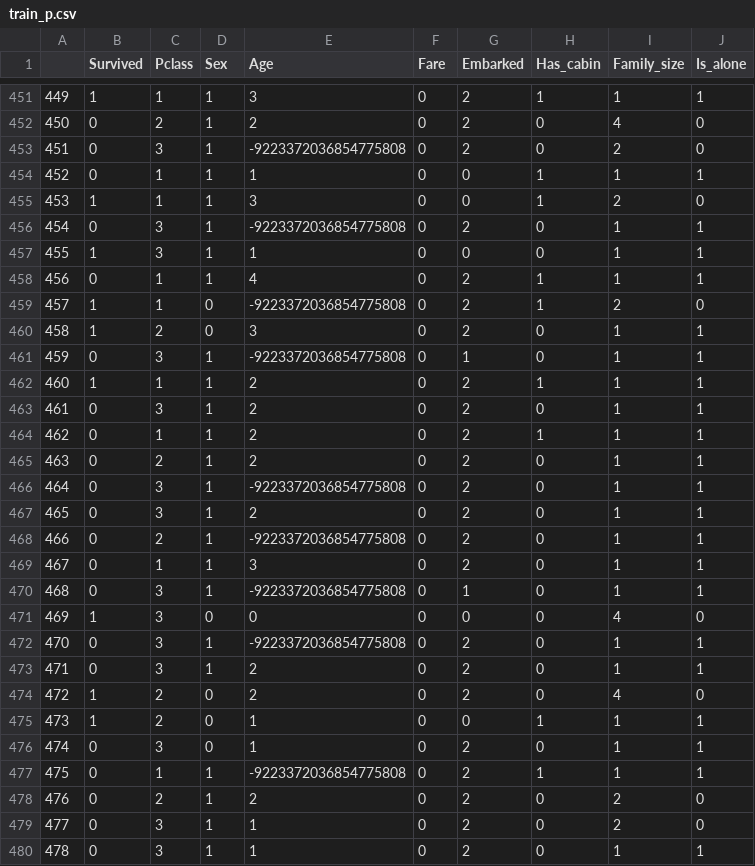
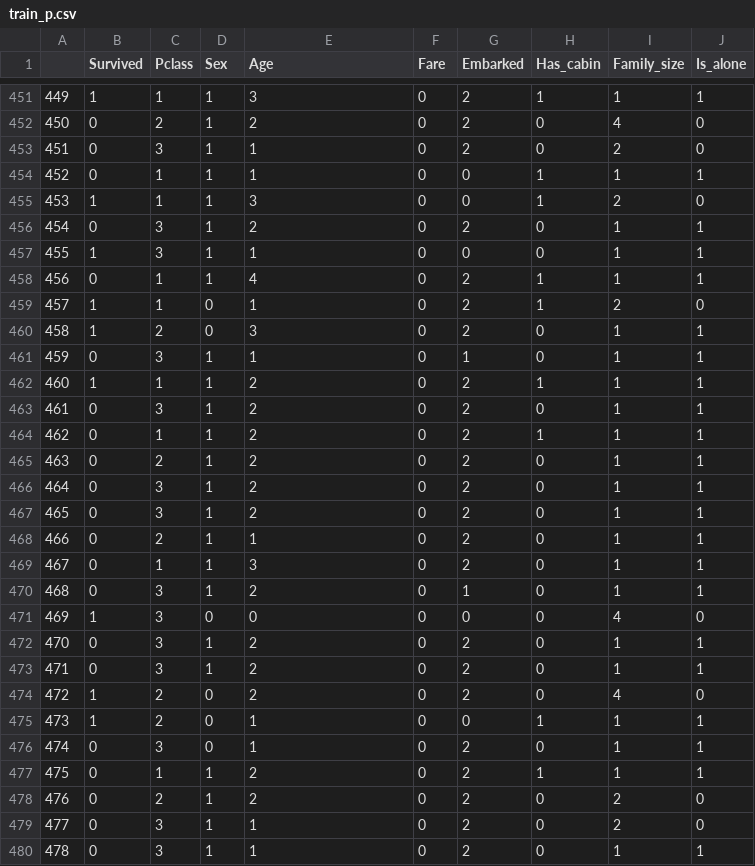
Before and after one commit to jimmy-sonny/mile09072018, a CSV file: titanic/train_p.csv, drawn as a sheet; only a part is shown, gaps mark what is left out; the diff covers the shown part only.

```diff
--- a/titanic/train_p.csv
+++ b/titanic/train_p.csv
@@ -452,11 +452,11 @@
 450,0,2,1,2,0,2,0,4,0
-451,0,3,1,-9223372036854775808,0,2,0,2,0
+451,0,3,1,1,0,2,0,2,0
 452,0,1,1,1,0,0,1,1,1
 453,1,1,1,3,0,0,1,2,0
-454,0,3,1,-9223372036854775808,0,2,0,1,1
+454,0,3,1,2,0,2,0,1,1
 455,1,3,1,1,0,0,0,1,1
 456,0,1,1,4,0,2,1,1,1
-457,1,1,0,-9223372036854775808,0,2,1,2,0
+457,1,1,0,1,0,2,1,2,0
 458,1,2,0,3,0,2,0,1,1
-459,0,3,1,-9223372036854775808,0,1,0,1,1
+459,0,3,1,1,0,1,0,1,1
 460,1,1,1,2,0,2,1,1,1
@@ -465,9 +465,9 @@
 463,0,2,1,2,0,2,0,1,1
-464,0,3,1,-9223372036854775808,0,2,0,1,1
+464,0,3,1,2,0,2,0,1,1
 465,0,3,1,2,0,2,0,1,1
-466,0,2,1,-9223372036854775808,0,2,0,1,1
+466,0,2,1,1,0,2,0,1,1
 467,0,1,1,3,0,2,0,1,1
-468,0,3,1,-9223372036854775808,0,1,0,1,1
+468,0,3,1,2,0,1,0,1,1
 469,1,3,0,0,0,0,0,4,0
-470,0,3,1,-9223372036854775808,0,2,0,1,1
+470,0,3,1,2,0,2,0,1,1
 471,0,3,1,2,0,2,0,1,1
@@ -476,3 +476,3 @@
 474,0,3,0,1,0,2,0,1,1
-475,0,1,1,-9223372036854775808,0,2,1,1,1
+475,0,1,1,2,0,2,1,1,1
 476,0,2,1,2,0,2,0,2,0
```
Also changed, not shown: 170 edited cells elsewhere in this file, titanic/test_p.csv, 3 other files.
